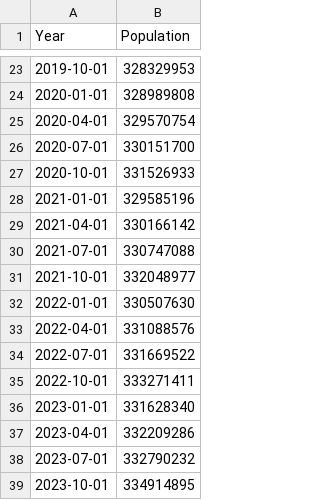
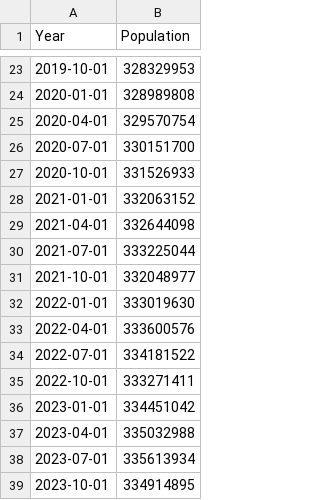
Before and after one commit to Jagar513/project_1_bootcamp, a CSV file: Resources/Total Population USA.csv, drawn as a sheet; only a part is shown, gaps mark what is left out; the diff names each change by its address in the sheet, - before the commit and + after, or states it on an @@ line.

Commit message:
Add files via upload

```diff
--- a/Resources/Total Population USA.csv
+++ b/Resources/Total Population USA.csv
-B28 (Population): 329585196
+B28 (Population): 332063152
-B29 (Population): 330166142
+B29 (Population): 332644098
-B30 (Population): 330747088
+B30 (Population): 333225044
-B32 (Population): 330507630
+B32 (Population): 333019630
-B33 (Population): 331088576
+B33 (Population): 333600576
-B34 (Population): 331669522
+B34 (Population): 334181522
-B36 (Population): 331628340
+B36 (Population): 334451042
-B37 (Population): 332209286
+B37 (Population): 335032988
-B38 (Population): 332790232
+B38 (Population): 335613934
```
